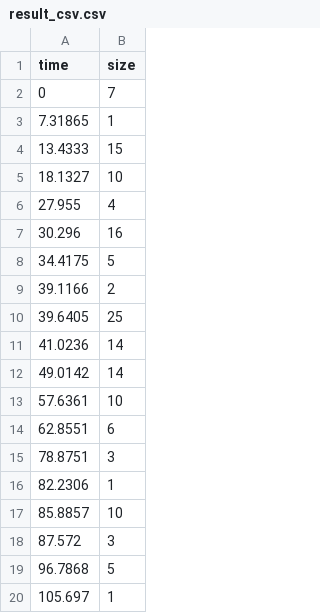
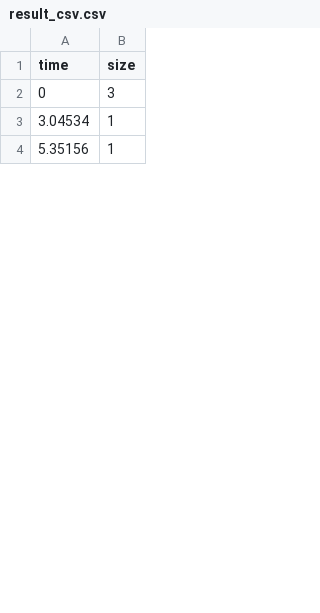
Before and after one commit to Twistylab/Yadro_Traffic_Model, a CSV file: result/result_csv.csv, drawn as a sheet; only a part is shown; the diff covers the shown part only.

```diff
--- a/result/result_csv.csv
+++ b/result/result_csv.csv
@@ -1,20 +1,4 @@
 time,size
-0,7
-7.31865,1
-13.4333,15
-18.1327,10
-27.955,4
-30.296,16
-34.4175,5
-39.1166,2
-39.6405,25
-41.0236,14
-49.0142,14
-57.6361,10
-62.8551,6
-78.8751,3
-82.2306,1
-85.8857,10
-87.572,3
-96.7868,5
-105.697,1
+0,3
+3.04534,1
+5.35156,1
```
Also changed, not shown: 26 added rows and 16 removed rows elsewhere in this file, 3 other files.
